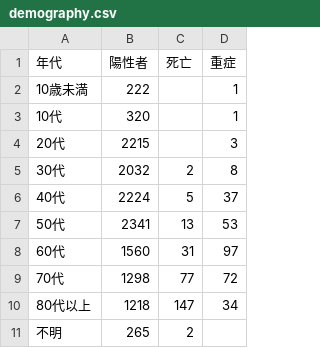
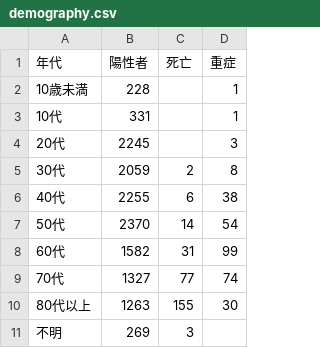
Before and after one commit to Tomonobu3110/covid19, a CSV file: data/demography.csv, drawn as a sheet.

```diff
--- a/data/demography.csv
+++ b/data/demography.csv
@@ -1,11 +1,11 @@
 年代,陽性者,死亡,重症
-10歳未満,222,,1
-10代,320,,1
-20代,2215,,3
-30代,2032,2,8
-40代,2224,5,37
-50代,2341,13,53
-60代,1560,31,97
-70代,1298,77,72
-80代以上,1218,147,34
-不明,265,2,
+10歳未満,228,,1
+10代,331,,1
+20代,2245,,3
+30代,2059,2,8
+40代,2255,6,38
+50代,2370,14,54
+60代,1582,31,99
+70代,1327,77,74
+80代以上,1263,155,30
+不明,269,3,
```
Also changed, not shown: data/prefectures-2.csv, data/prefectures.csv, 2 other files.
